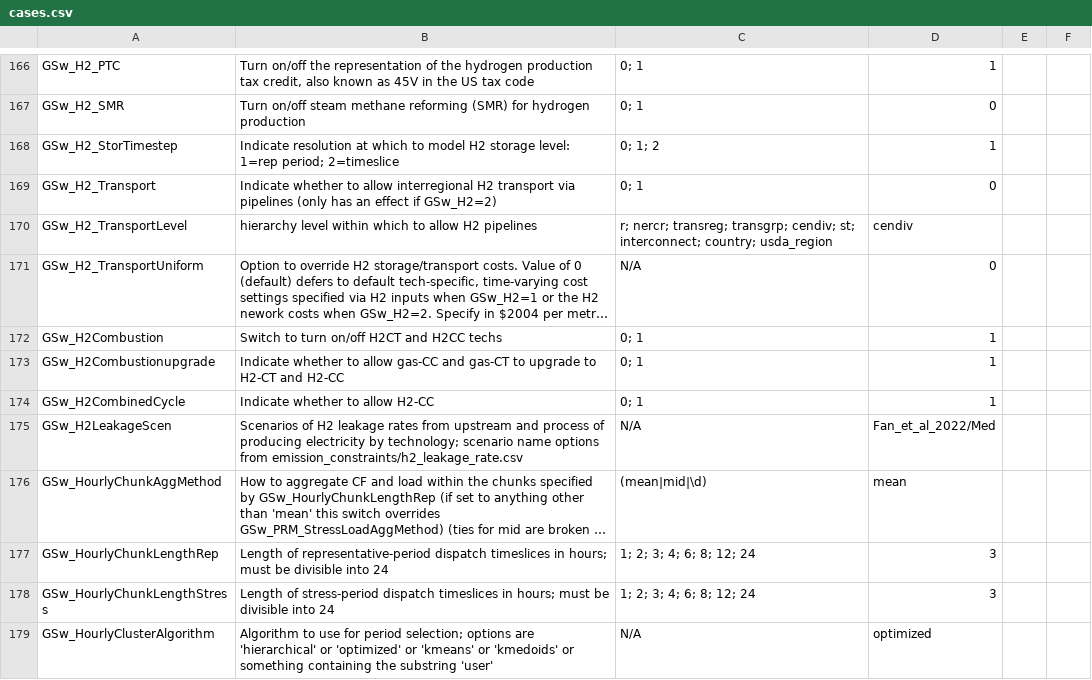
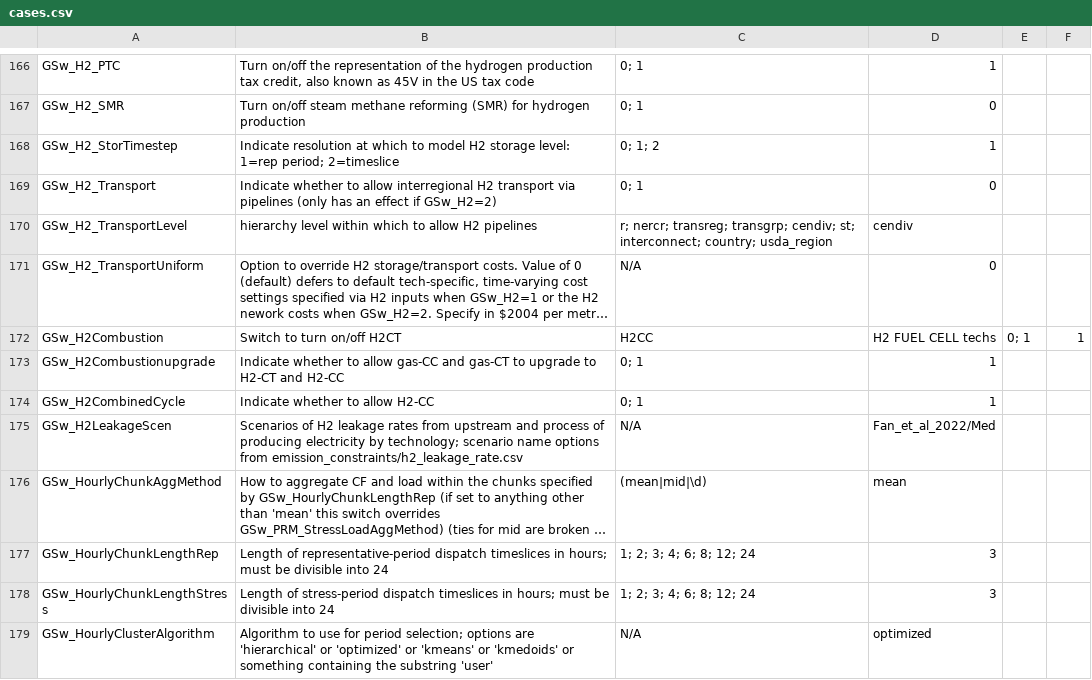
Before and after one commit to ReEDS-Model/ReEDS, a CSV file: cases.csv, drawn as a sheet; only a part is shown, gaps mark what is left out; long unchanged cells end in …; the diff names each change by its address in the sheet, - before the commit and + after, or states it on an @@ line.

Commit message:
Apply suggestion from @louisaserpe
Co-authored-by: louisaserpe <132302635+louisaserpe@users.noreply.github.com>

```diff
--- a/cases.csv
+++ b/cases.csv
-B172: Switch to turn on/off H2CT and H2CC techs
+B172: Switch to turn on/off H2CT
-C172: 0; 1
+C172: H2CC
-D172: 1
+D172: H2 FUEL CELL techs
-E172: (empty)
+E172: 0; 1
-F172: (empty)
+F172: 1
```
